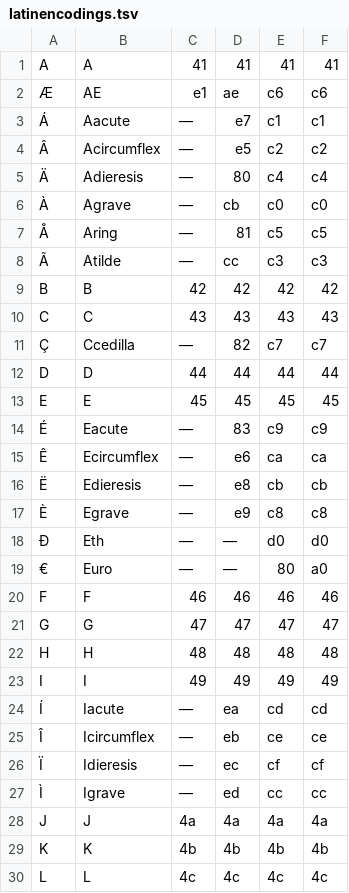
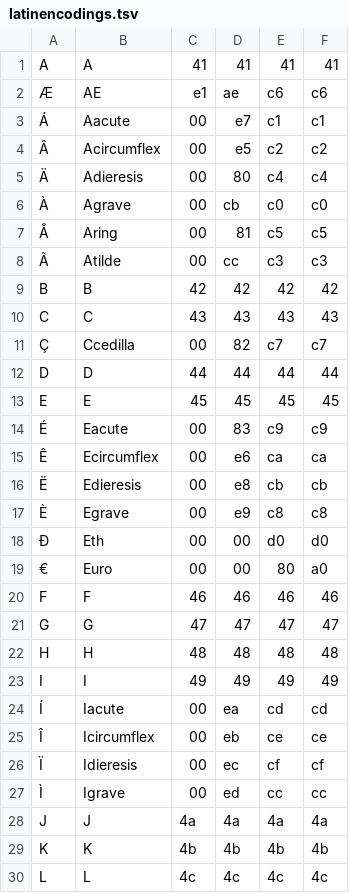
Before and after one commit to yhirose/formatter, a TSV file: enc/latinencodings.tsv, drawn as a sheet; only a part is shown; the diff covers the shown part only.

```diff
--- a/enc/latinencodings.tsv
+++ b/enc/latinencodings.tsv
@@ -2,19 +2,19 @@ A	A	41	41	41	41
 Æ	AE	e1	ae	c6	c6
-Á	Aacute	—	e7	c1	c1
-Â	Acircumflex	—	e5	c2	c2
-Ä	Adieresis	—	80	c4	c4
-À	Agrave	—	cb	c0	c0
-Å	Aring	—	81	c5	c5
-Ã	Atilde	—	cc	c3	c3
+Á	Aacute	00	e7	c1	c1
+Â	Acircumflex	00	e5	c2	c2
+Ä	Adieresis	00	80	c4	c4
+À	Agrave	00	cb	c0	c0
+Å	Aring	00	81	c5	c5
+Ã	Atilde	00	cc	c3	c3
 B	B	42	42	42	42
 C	C	43	43	43	43
-Ç	Ccedilla	—	82	c7	c7
+Ç	Ccedilla	00	82	c7	c7
 D	D	44	44	44	44
 E	E	45	45	45	45
-É	Eacute	—	83	c9	c9
-Ê	Ecircumflex	—	e6	ca	ca
-Ë	Edieresis	—	e8	cb	cb
-È	Egrave	—	e9	c8	c8
-Ð	Eth	—	—	d0	d0
-€	Euro	—	—	80	a0
+É	Eacute	00	83	c9	c9
+Ê	Ecircumflex	00	e6	ca	ca
+Ë	Edieresis	00	e8	cb	cb
+È	Egrave	00	e9	c8	c8
+Ð	Eth	00	00	d0	d0
+€	Euro	00	00	80	a0
 F	F	46	46	46	46
@@ -23,6 +23,6 @@ H	H	48	48	48	48
 I	I	49	49	49	49
-Í	Iacute	—	ea	cd	cd
-Î	Icircumflex	—	eb	ce	ce
-Ï	Idieresis	—	ec	cf	cf
-Ì	Igrave	—	ed	cc	cc
+Í	Iacute	00	ea	cd	cd
+Î	Icircumflex	00	eb	ce	ce
+Ï	Idieresis	00	ec	cf	cf
+Ì	Igrave	00	ed	cc	cc
 J	J	4a	4a	4a	4a
```
Also changed, not shown: 76 edited cells elsewhere in this file, 2 other files.
